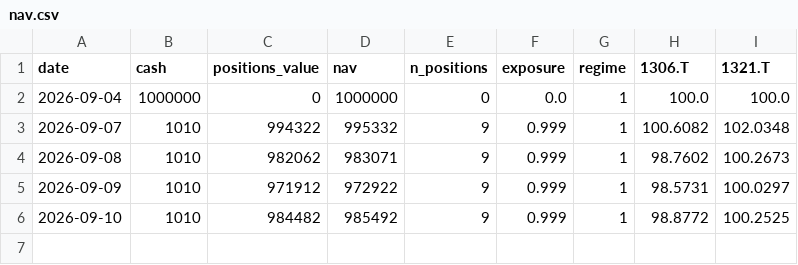
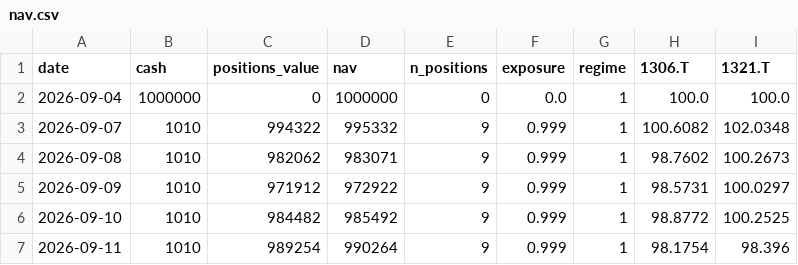
Before and after one commit to antares1024dw-creator/kabu-paper-trading, a CSV file: data/nav.csv, drawn as a sheet; the diff names each change by its address in the sheet, - before the commit and + after, or states it on an @@ line.

```diff
--- a/data/nav.csv
+++ b/data/nav.csv
+row 7: 2026-09-11 | 1010 | 989254 | 990264 | 9 | 0.999 | 1 | 98.1754 | 98.396
```
Also changed, not shown: 7 other files.
